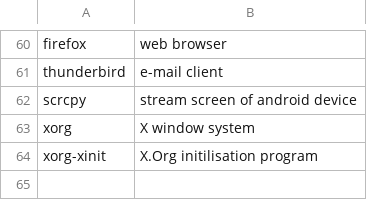
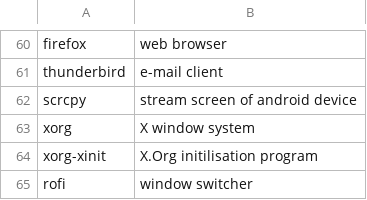
Before and after one commit to ckiri/cass, a CSV file: sw.csv, drawn as a sheet; only a part is shown, gaps mark what is left out; the diff names each change by its address in the sheet, - before the commit and + after, or states it on an @@ line.

Commit message:
Added rofi to SW list.

```diff
--- a/sw.csv
+++ b/sw.csv
+row 65: rofi | window switcher
```
